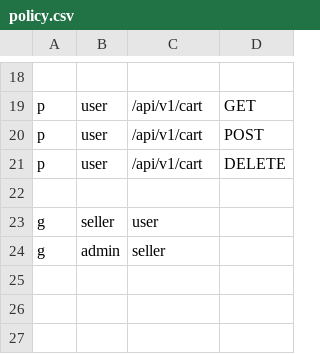
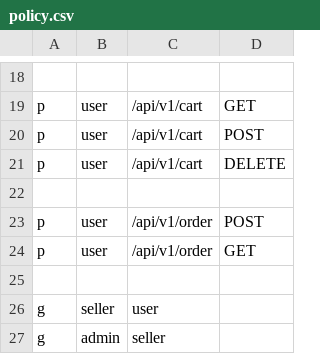
Before and after one commit to A-outsider/tiktok_e-commence, a CSV file: data/casbin/policy.csv, drawn as a sheet; only a part is shown, gaps mark what is left out.

```diff
--- a/data/casbin/policy.csv
+++ b/data/casbin/policy.csv
@@ -22,2 +22,5 @@ p, user, /api/v1/cart, DELETE
 
+p, user, /api/v1/order, POST
+p, user, /api/v1/order, GET
+
 g, seller, user
```
Also changed, not shown: 9 other files.
